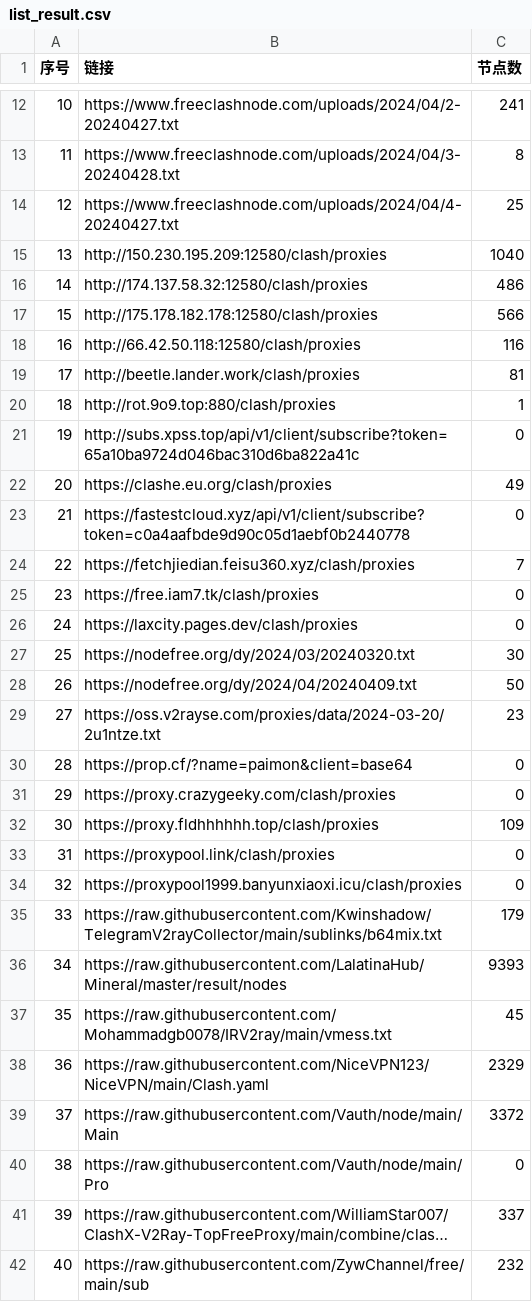
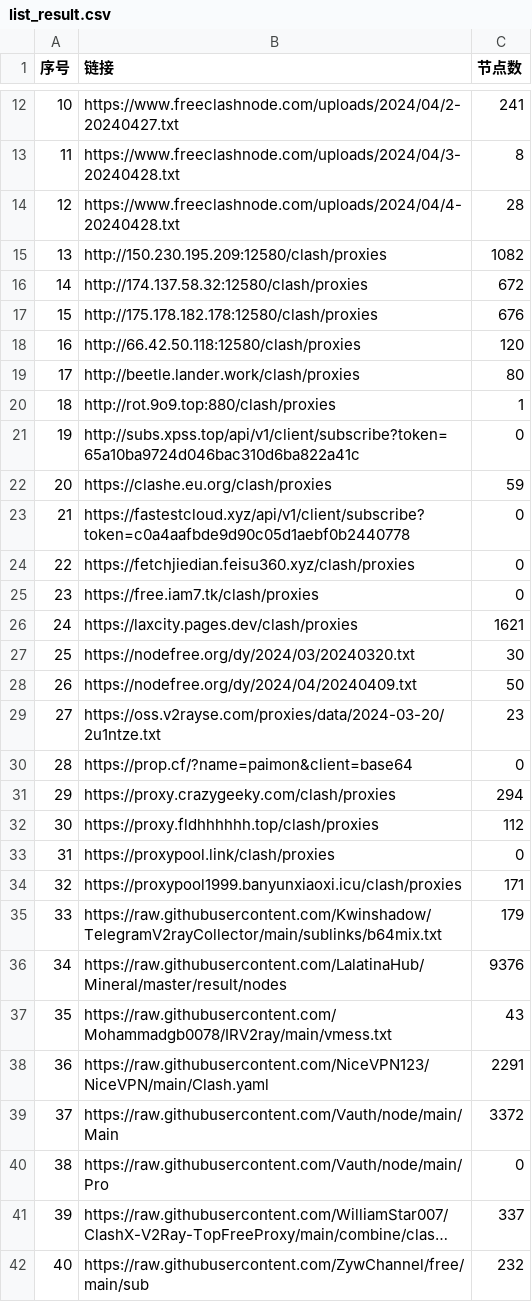
Before and after one commit to txmiaomiaowu/openitr, a CSV file: list_result.csv, drawn as a sheet; only a part is shown, gaps mark what is left out; long unchanged cells end in …; the diff covers the shown part only.

```diff
--- a/list_result.csv
+++ b/list_result.csv
@@ -13,15 +13,15 @@
 11,https://www.freeclashnode.com/uploads/2024/04/3-20240428.txt,8
-12,https://www.freeclashnode.com/uploads/2024/04/4-20240427.txt,25
-13,http://150.230.195.209:12580/clash/proxies,1040
-14,http://174.137.58.32:12580/clash/proxies,486
-15,http://175.178.182.178:12580/clash/proxies,566
-16,http://66.42.50.118:12580/clash/proxies,116
-17,http://beetle.lander.work/clash/proxies,81
+12,https://www.freeclashnode.com/uploads/2024/04/4-20240428.txt,28
+13,http://150.230.195.209:12580/clash/proxies,1082
+14,http://174.137.58.32:12580/clash/proxies,672
+15,http://175.178.182.178:12580/clash/proxies,676
+16,http://66.42.50.118:12580/clash/proxies,120
+17,http://beetle.lander.work/clash/proxies,80
 18,http://rot.9o9.top:880/clash/proxies,1
 19,http://subs.xpss.top/api/v1/client/subscribe?token=65a10ba9724d046bac310d6ba822a41c,0
-20,https://clashe.eu.org/clash/proxies,49
+20,https://clashe.eu.org/clash/proxies,59
 21,https://fastestcloud.xyz/api/v1/client/subscribe?token=c0a4aafbde9d90c05d1aebf0b2440778,0
-22,https://fetchjiedian.feisu360.xyz/clash/proxies,7
+22,https://fetchjiedian.feisu360.xyz/clash/proxies,0
 23,https://free.iam7.tk/clash/proxies,0
-24,https://laxcity.pages.dev/clash/proxies,0
+24,https://laxcity.pages.dev/clash/proxies,1621
 25,https://nodefree.org/dy/2024/03/20240320.txt,30
@@ -30,10 +30,10 @@
 28,https://prop.cf/?name=paimon&client=base64,0
-29,https://proxy.crazygeeky.com/clash/proxies,0
-30,https://proxy.fldhhhhhh.top/clash/proxies,109
+29,https://proxy.crazygeeky.com/clash/proxies,294
+30,https://proxy.fldhhhhhh.top/clash/proxies,112
 31,https://proxypool.link/clash/proxies,0
-32,https://proxypool1999.banyunxiaoxi.icu/clash/proxies,0
+32,https://proxypool1999.banyunxiaoxi.icu/clash/proxies,171
 33,https://raw.githubusercontent.com/Kwinshadow/TelegramV2rayCollector/main/sublinks/b64mix.txt,179
-34,https://raw.githubusercontent.com/LalatinaHub/Mineral/master/result/nodes,9393
-35,https://raw.githubusercontent.com/Mohammadgb0078/IRV2ray/main/vmess.txt,45
-36,https://raw.githubusercontent.com/NiceVPN123/NiceVPN/main/Clash.yaml,2329
+34,https://raw.githubusercontent.com/LalatinaHub/Mineral/master/result/nodes,9376
+35,https://raw.githubusercontent.com/Mohammadgb0078/IRV2ray/main/vmess.txt,43
+36,https://raw.githubusercontent.com/NiceVPN123/NiceVPN/main/Clash.yaml,2291
 37,https://raw.githubusercontent.com/Vauth/node/main/Main,3372
```
Also changed, not shown: 16 edited cells elsewhere in this file, 18 other files.
